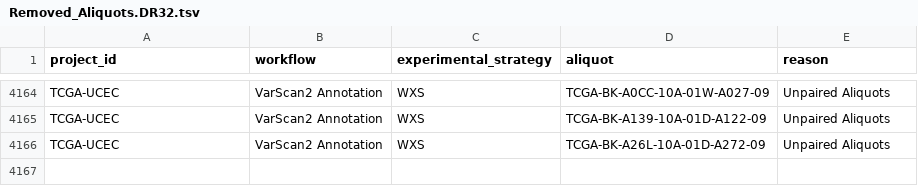
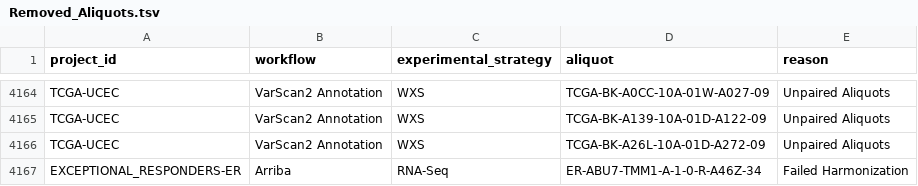
Before and after one commit to NCIP/gdc-docs, a TSV file: docs/Data/Release_Notes/Removed_Aliquots.tsv (was docs/Data/Release_Notes/Removed_Aliquots.DR32.tsv), drawn as a sheet; only a part is shown, gaps mark what is left out; the diff names each change by its address in the sheet, - before the commit and + after, or states it on an @@ line.

Commit message:
Added failed DR33 aliquot

```diff
--- a/docs/Data/Release_Notes/Removed_Aliquots.DR32.tsv
+++ b/docs/Data/Release_Notes/Removed_Aliquots.tsv
+row 4167: EXCEPTIONAL_RESPONDERS-ER | Arriba | RNA-Seq | ER-ABU7-TMM1-A-1-0-R-A46Z-34 | Failed Harmonization
```
